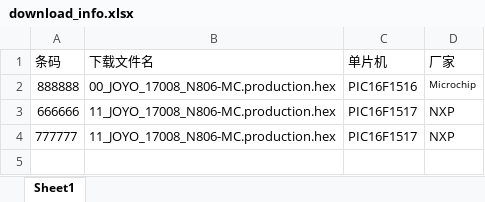
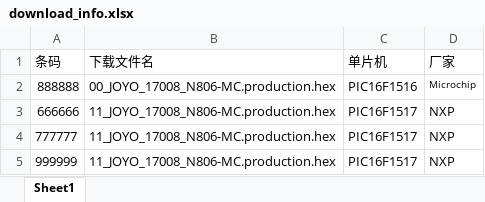
Before and after one commit to xq872234842/joyo, an Excel workbook: download_info.xlsx, sheet Sheet1, drawn as a sheet; values as stored, in another font and other column widths than the file's, no borders; the diff names each change by its address in the sheet, - before the commit and + after, or states it on an @@ line.

Commit message:
Update download_info.xlsx

```diff
--- a/download_info.xlsx (sheet Sheet1)
+++ b/download_info.xlsx (sheet Sheet1)
+row 5: 999999 | 11_JOYO_17008_N806-MC.production.hex | PIC16F1517 | NXP
```
